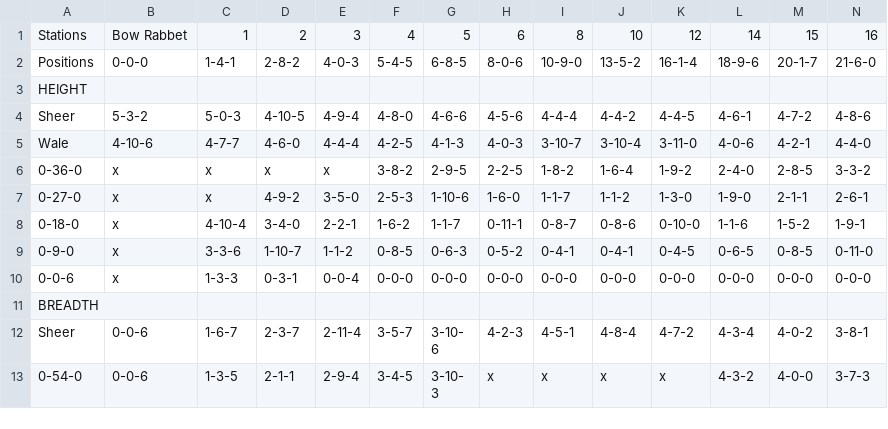
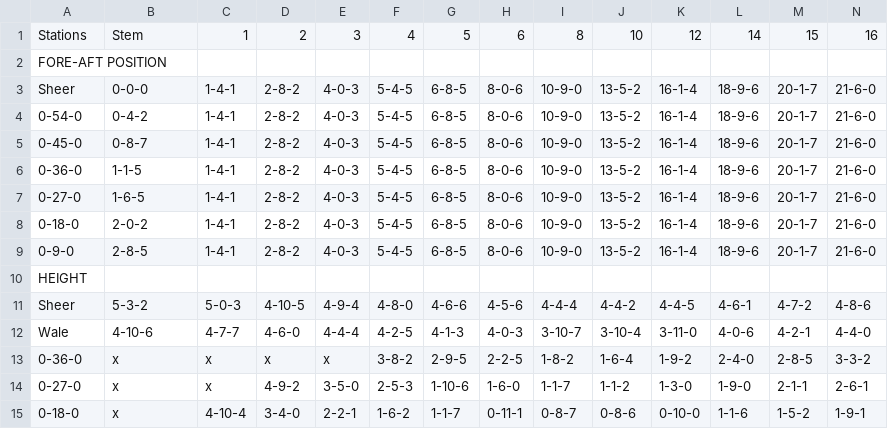
Before and after one commit to e-matteson/lapstrake, a CSV file: data.csv, drawn as a sheet; only a part is shown; the shorter side is filled out with more unchanged rows; addresses are those after the commit; rows hold the shown columns only; the diff names each change by its address in the sheet, - before the commit and + after, or states it on an @@ line.

```diff
--- a/data.csv
+++ b/data.csv
-B1: Bow Rabbet
+B1: Stem
+row 2: FORE-AFT POSITION
-A3: Positions
+A3: Sheer
+row 4: 0-54-0 | 0-4-2 | 1-4-1 | 2-8-2 | 4-0-3 | 5-4-5 | 6-8-5 | 8-0-6 | 10-9-0 | 13-5-2 | 16-1-4 | 18-9-6 | 20-1-7 | 21-6-0
+row 5: 0-45-0 | 0-8-7 | 1-4-1 | 2-8-2 | 4-0-3 | 5-4-5 | 6-8-5 | 8-0-6 | 10-9-0 | 13-5-2 | 16-1-4 | 18-9-6 | 20-1-7 | 21-6-0
+row 6: 0-36-0 | 1-1-5 | 1-4-1 | 2-8-2 | 4-0-3 | 5-4-5 | 6-8-5 | 8-0-6 | 10-9-0 | 13-5-2 | 16-1-4 | 18-9-6 | 20-1-7 | 21-6-0
+row 7: 0-27-0 | 1-6-5 | 1-4-1 | 2-8-2 | 4-0-3 | 5-4-5 | 6-8-5 | 8-0-6 | 10-9-0 | 13-5-2 | 16-1-4 | 18-9-6 | 20-1-7 | 21-6-0
+row 8: 0-18-0 | 2-0-2 | 1-4-1 | 2-8-2 | 4-0-3 | 5-4-5 | 6-8-5 | 8-0-6 | 10-9-0 | 13-5-2 | 16-1-4 | 18-9-6 | 20-1-7 | 21-6-0
+row 9: 0-9-0 | 2-8-5 | 1-4-1 | 2-8-2 | 4-0-3 | 5-4-5 | 6-8-5 | 8-0-6 | 10-9-0 | 13-5-2 | 16-1-4 | 18-9-6 | 20-1-7 | 21-6-0
```
Also changed, not shown: 5 other files.
